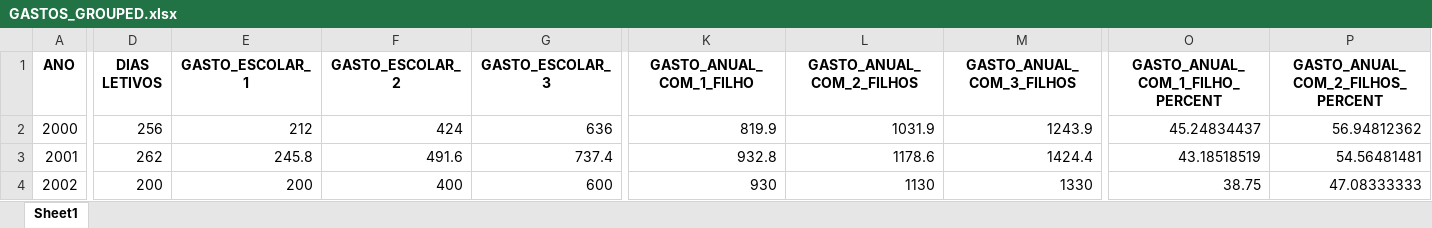
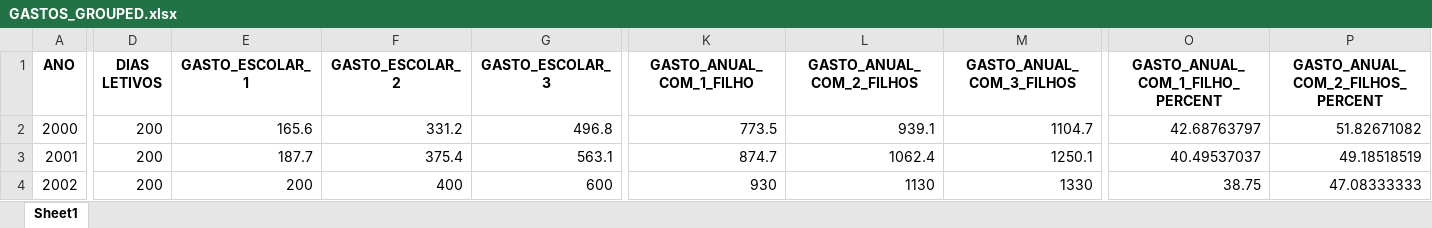
Before and after one commit to Falkzera/Lucas, an Excel workbook: Portifolios/CompracaoGestao/GASTOS_GROUPED.xlsx, sheet Sheet1, drawn as a sheet; only a part is shown, gaps mark what is left out; values as stored, in another font and other column widths than the file's, no borders; the diff covers the shown part only; the diff names each change by its address in the sheet, - before the commit and + after, or states it on an @@ line.

```diff
--- a/Portifolios/CompracaoGestao/GASTOS_GROUPED.xlsx (sheet Sheet1)
+++ b/Portifolios/CompracaoGestao/GASTOS_GROUPED.xlsx (sheet Sheet1)
-D2 (DIAS LETIVOS): 256
+D2 (DIAS LETIVOS): 200
-E2 (GASTO_ESCOLAR_1): 212
+E2 (GASTO_ESCOLAR_1): 165.6
-F2 (GASTO_ESCOLAR_2): 424
+F2 (GASTO_ESCOLAR_2): 331.2
-G2 (GASTO_ESCOLAR_3): 636
+G2 (GASTO_ESCOLAR_3): 496.8
-K2 (GASTO_ANUAL_COM_1_FILHO): 819.9
+K2 (GASTO_ANUAL_COM_1_FILHO): 773.5
-L2 (GASTO_ANUAL_COM_2_FILHOS): 1031.9
+L2 (GASTO_ANUAL_COM_2_FILHOS): 939.1
-M2 (GASTO_ANUAL_COM_3_FILHOS): 1243.9
+M2 (GASTO_ANUAL_COM_3_FILHOS): 1104.7
-O2 (GASTO_ANUAL_COM_1_FILHO_PERCENT): 45.24834437
+O2 (GASTO_ANUAL_COM_1_FILHO_PERCENT): 42.68763797
-P2 (GASTO_ANUAL_COM_2_FILHOS_PERCENT): 56.94812362
+P2 (GASTO_ANUAL_COM_2_FILHOS_PERCENT): 51.82671082
-D3 (DIAS LETIVOS): 262
+D3 (DIAS LETIVOS): 200
-E3 (GASTO_ESCOLAR_1): 245.8
+E3 (GASTO_ESCOLAR_1): 187.7
-F3 (GASTO_ESCOLAR_2): 491.6
+F3 (GASTO_ESCOLAR_2): 375.4
-G3 (GASTO_ESCOLAR_3): 737.4
+G3 (GASTO_ESCOLAR_3): 563.1
-K3 (GASTO_ANUAL_COM_1_FILHO): 932.8
+K3 (GASTO_ANUAL_COM_1_FILHO): 874.7
-L3 (GASTO_ANUAL_COM_2_FILHOS): 1178.6
+L3 (GASTO_ANUAL_COM_2_FILHOS): 1062.4
-M3 (GASTO_ANUAL_COM_3_FILHOS): 1424.4
+M3 (GASTO_ANUAL_COM_3_FILHOS): 1250.1
-O3 (GASTO_ANUAL_COM_1_FILHO_PERCENT): 43.18518519
+O3 (GASTO_ANUAL_COM_1_FILHO_PERCENT): 40.49537037
-P3 (GASTO_ANUAL_COM_2_FILHOS_PERCENT): 54.56481481
+P3 (GASTO_ANUAL_COM_2_FILHOS_PERCENT): 49.18518519
```
Also changed, not shown: 240 edited cells elsewhere in this sheet, 1 other file.
